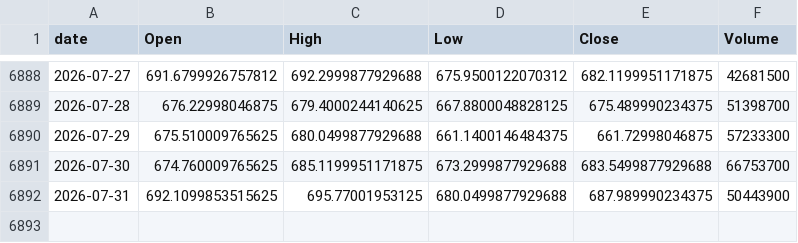
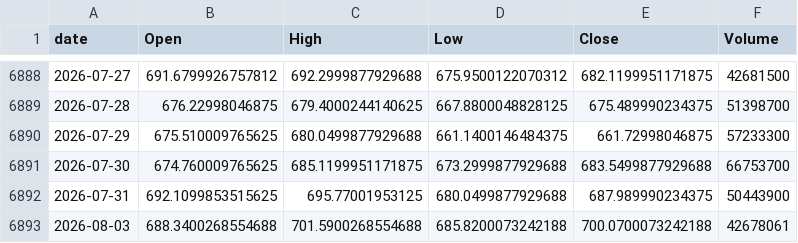
Before and after one commit to jeencare/sp500-strategy, a CSV file: data/QQQ_daily.csv, drawn as a sheet; only a part is shown, gaps mark what is left out.

```diff
--- a/data/QQQ_daily.csv
+++ b/data/QQQ_daily.csv
@@ -6892 +6892,2 @@
 2026-07-31,692.1099853515625,695.77001953125,680.0499877929688,687.989990234375,50443900
+2026-08-03,688.3400268554688,701.5900268554688,685.8200073242188,700.0700073242188,42678061
```
Also changed, not shown: data/QLD_daily.csv, data/QQQM_daily.csv, 10 other files.
